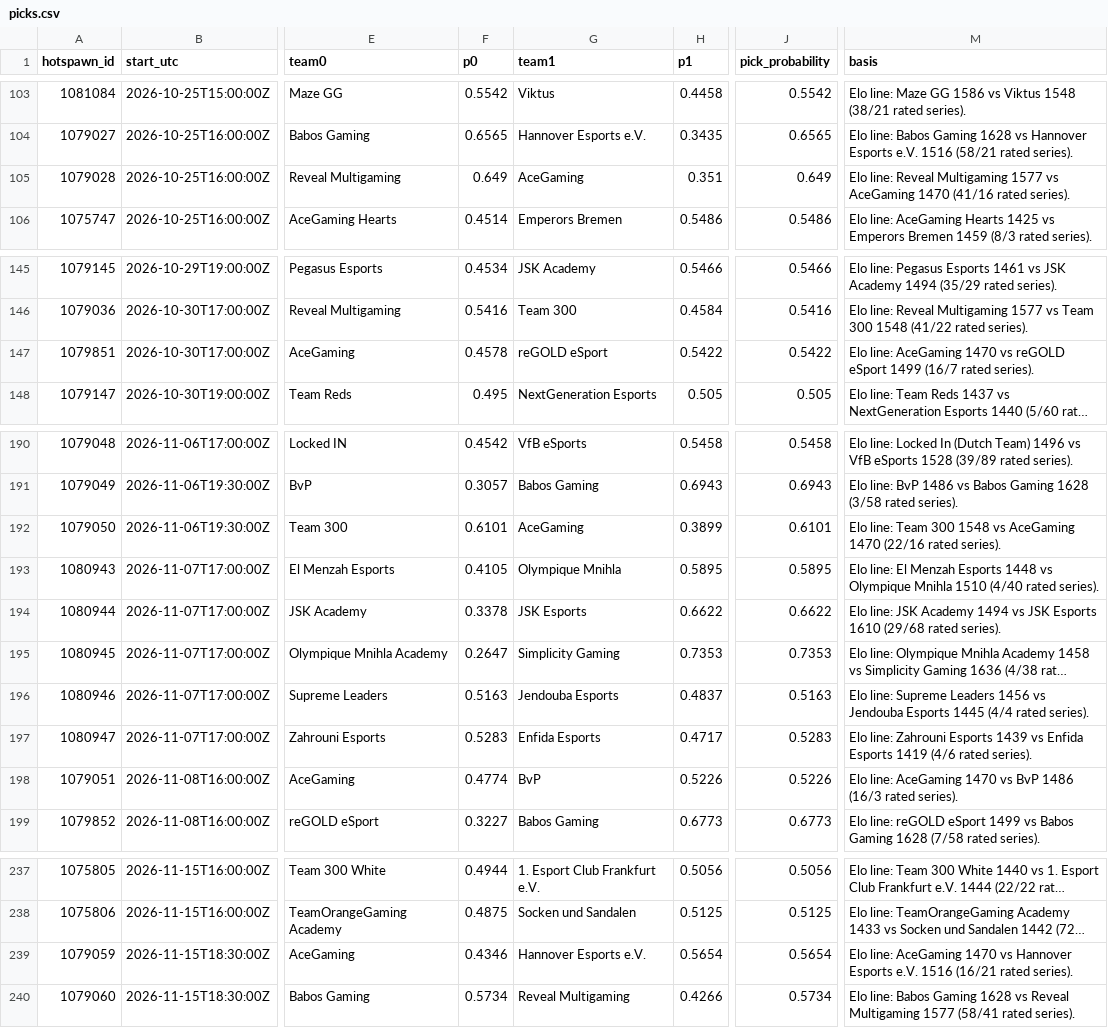
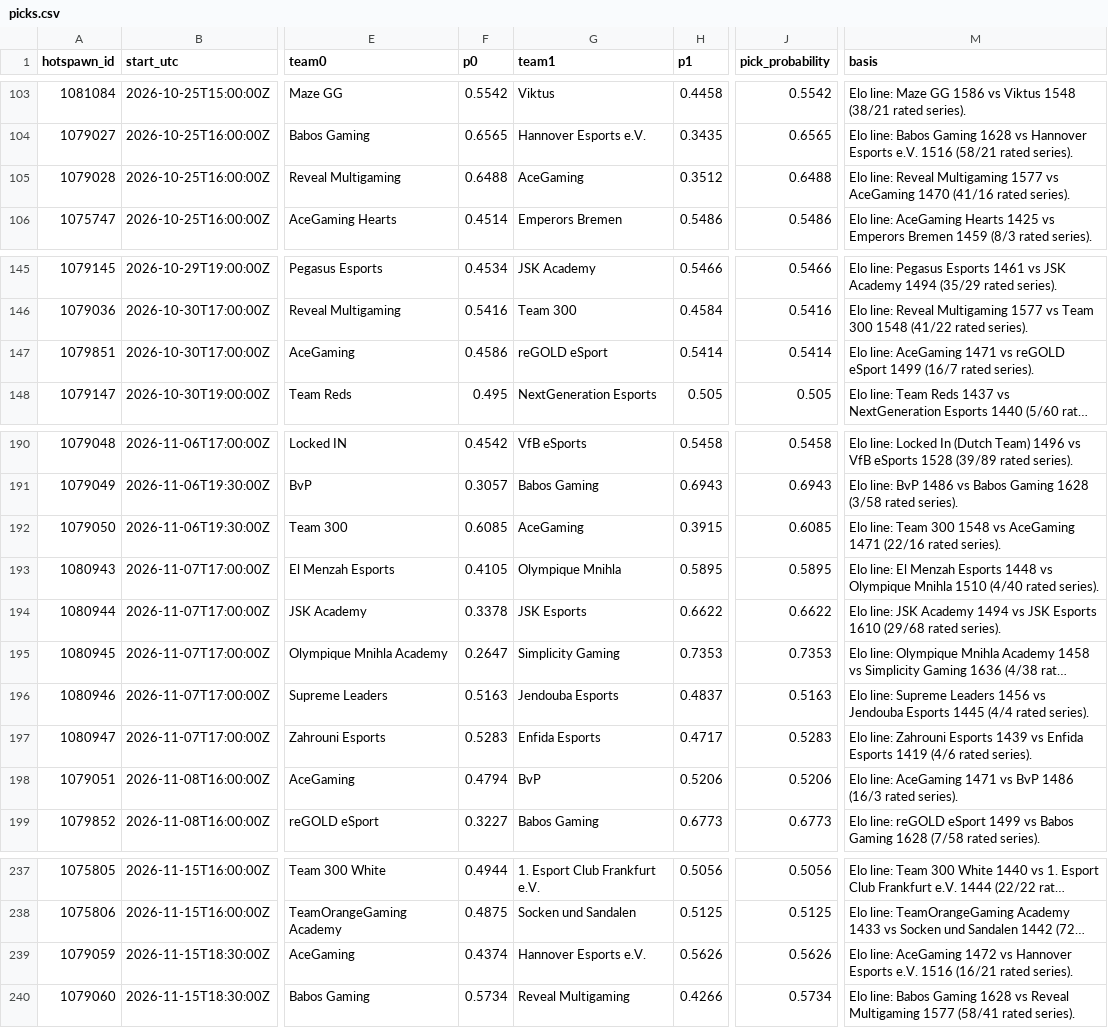
Before and after one commit to karagemop466-tech/LOLHOTSPAWN1, a CSV file: data/picks.csv, drawn as a sheet; only a part is shown, gaps mark what is left out; long unchanged cells end in …; the diff covers the shown part only; the diff names each change by its address in the sheet, - before the commit and + after, or states it on an @@ line.

```diff
--- a/data/picks.csv
+++ b/data/picks.csv
-F105 (p0): 0.649
+F105 (p0): 0.6488
-H105 (p1): 0.351
+H105 (p1): 0.3512
-J105 (pick_probability): 0.649
+J105 (pick_probability): 0.6488
-F147 (p0): 0.4578
+F147 (p0): 0.4586
-H147 (p1): 0.5422
+H147 (p1): 0.5414
-J147 (pick_probability): 0.5422
+J147 (pick_probability): 0.5414
-M147 (basis): …line: AceGaming 1470 vs reGOLD…
+M147 (basis): …line: AceGaming 1471 vs reGOLD…
-F192 (p0): 0.6101
+F192 (p0): 0.6085
-H192 (p1): 0.3899
+H192 (p1): 0.3915
-J192 (pick_probability): 0.6101
+J192 (pick_probability): 0.6085
-M192 (basis): …vs AceGaming 1470 (22/16 rated…
+M192 (basis): …vs AceGaming 1471 (22/16 rated…
-F198 (p0): 0.4774
+F198 (p0): 0.4794
-H198 (p1): 0.5226
+H198 (p1): 0.5206
-J198 (pick_probability): 0.5226
+J198 (pick_probability): 0.5206
-M198 (basis): …line: AceGaming 1470 vs BvP…
+M198 (basis): …line: AceGaming 1471 vs BvP…
-F239 (p0): 0.4346
+F239 (p0): 0.4374
-H239 (p1): 0.5654
+H239 (p1): 0.5626
-J239 (pick_probability): 0.5654
+J239 (pick_probability): 0.5626
-M239 (basis): …line: AceGaming 1470 vs Hannover…
+M239 (basis): …line: AceGaming 1472 vs Hannover…
```
Also changed, not shown: 32 edited cells elsewhere in this file, audit/audit.csv, 26 other files.
